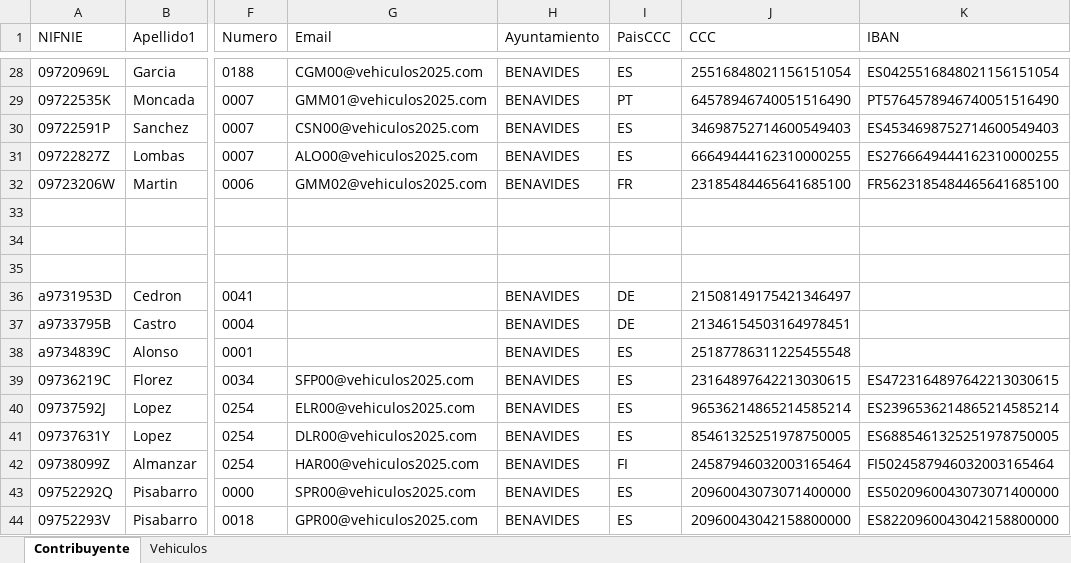
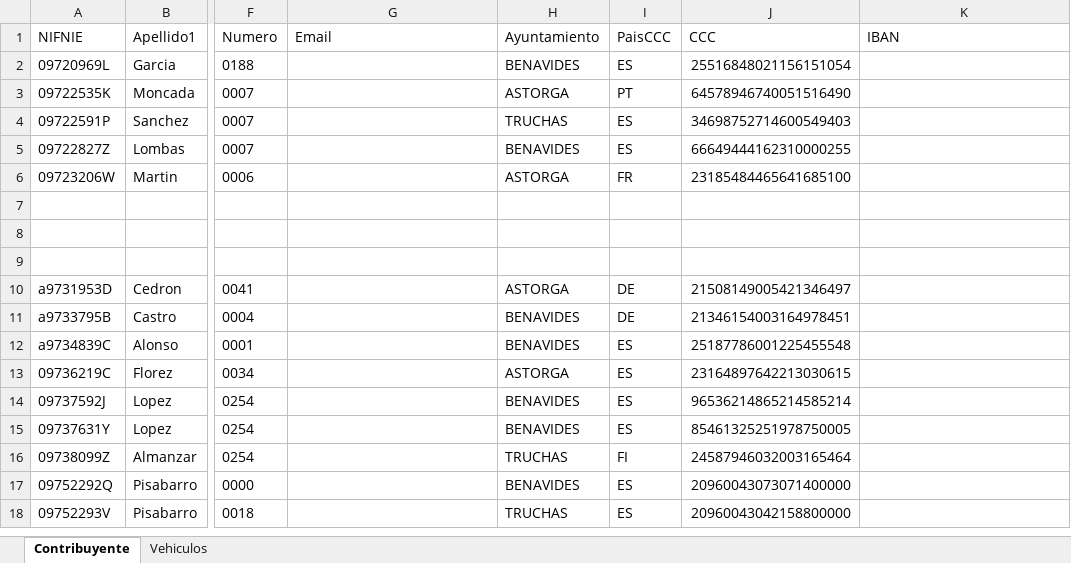
Before and after one commit to dalcoa00/IVTM, an Excel workbook: resources/SistemasVehiculos.xlsx, sheet Contribuyente, drawn as a sheet; only a part is shown, gaps mark what is left out; values as stored, in another font and other column widths than the file's, no borders; addresses are those after the commit; the diff covers the shown part only; the diff names each change by its address in the sheet, - before the commit and + after, or states it on an @@ line.

Commit message:
XMLs vacíos, excels 2025 para pruebas

```diff
--- a/resources/SistemasVehiculos.xlsx (sheet Contribuyente)
+++ b/resources/SistemasVehiculos.xlsx (sheet Contribuyente)
-G2 (Email): CGM00@vehiculos2025.com
+G2 (Email): (empty)
-K2 (IBAN): ES0425516848021156151054
+K2 (IBAN): (empty)
-G3 (Email): GMM01@vehiculos2025.com
+G3 (Email): (empty)
-H3 (Ayuntamiento): BENAVIDES
+H3 (Ayuntamiento): ASTORGA
-K3 (IBAN): PT5764578946740051516490
+K3 (IBAN): (empty)
-G4 (Email): CSN00@vehiculos2025.com
+G4 (Email): (empty)
-H4 (Ayuntamiento): BENAVIDES
+H4 (Ayuntamiento): TRUCHAS
-K4 (IBAN): ES4534698752714600549403
+K4 (IBAN): (empty)
-G5 (Email): ALO00@vehiculos2025.com
+G5 (Email): (empty)
-K5 (IBAN): ES2766649444162310000255
+K5 (IBAN): (empty)
-G6 (Email): GMM02@vehiculos2025.com
+G6 (Email): (empty)
-H6 (Ayuntamiento): BENAVIDES
+H6 (Ayuntamiento): ASTORGA
-K6 (IBAN): FR5623185484465641685100
+K6 (IBAN): (empty)
-H10 (Ayuntamiento): BENAVIDES
+H10 (Ayuntamiento): ASTORGA
-J10 (CCC): 21508149175421346497
+J10 (CCC): 21508149005421346497
-J11 (CCC): 21346154503164978451
+J11 (CCC): 21346154003164978451
-J12 (CCC): 25187786311225455548
+J12 (CCC): 25187786001225455548
-G13 (Email): SFP00@vehiculos2025.com
+G13 (Email): (empty)
-H13 (Ayuntamiento): BENAVIDES
+H13 (Ayuntamiento): ASTORGA
-K13 (IBAN): ES4723164897642213030615
+K13 (IBAN): (empty)
-G14 (Email): ELR00@vehiculos2025.com
+G14 (Email): (empty)
-K14 (IBAN): ES2396536214865214585214
+K14 (IBAN): (empty)
-G15 (Email): DLR00@vehiculos2025.com
+G15 (Email): (empty)
-K15 (IBAN): ES6885461325251978750005
+K15 (IBAN): (empty)
-G16 (Email): HAR00@vehiculos2025.com
+G16 (Email): (empty)
-H16 (Ayuntamiento): BENAVIDES
+H16 (Ayuntamiento): TRUCHAS
-K16 (IBAN): FI5024587946032003165464
+K16 (IBAN): (empty)
-G17 (Email): SPR00@vehiculos2025.com
+G17 (Email): (empty)
-K17 (IBAN): ES5020960043073071400000
+K17 (IBAN): (empty)
-G18 (Email): GPR00@vehiculos2025.com
+G18 (Email): (empty)
-H18 (Ayuntamiento): BENAVIDES
+H18 (Ayuntamiento): TRUCHAS
-K18 (IBAN): ES8220960043042158800000
+K18 (IBAN): (empty)
```
Also changed, not shown: 107 removed rows and 23 edited cells elsewhere in this sheet, sheet Vehiculos, resources/SistemasOrdenanzas.xlsx, 4 other files.
